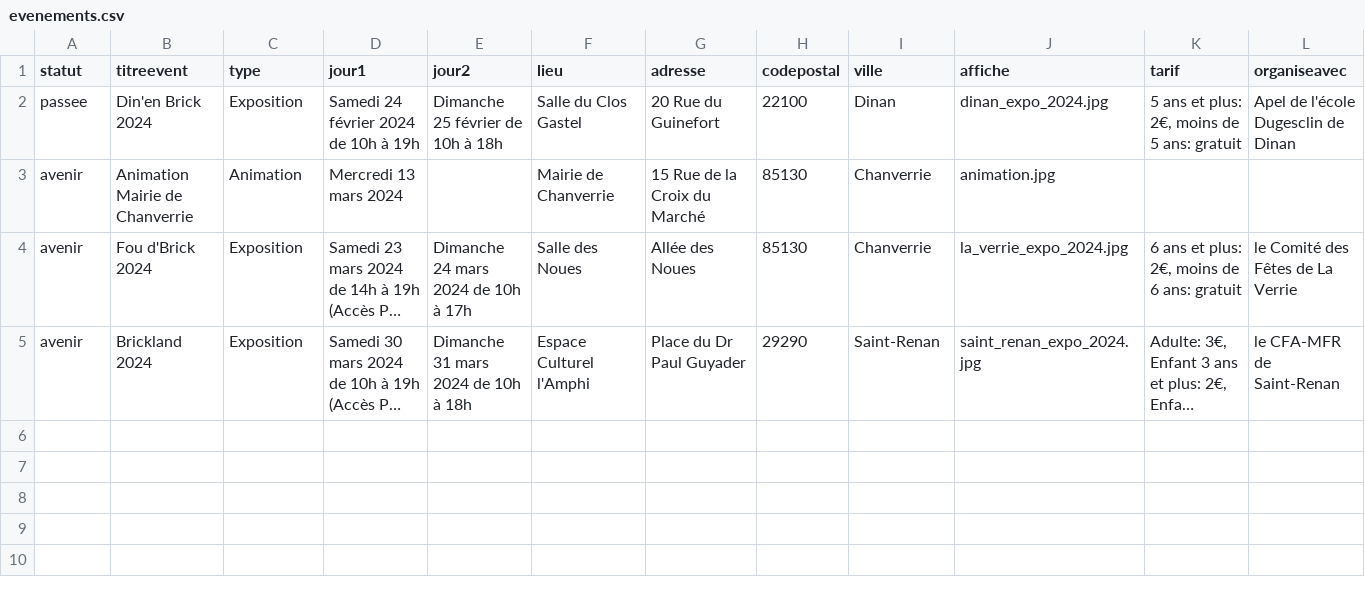
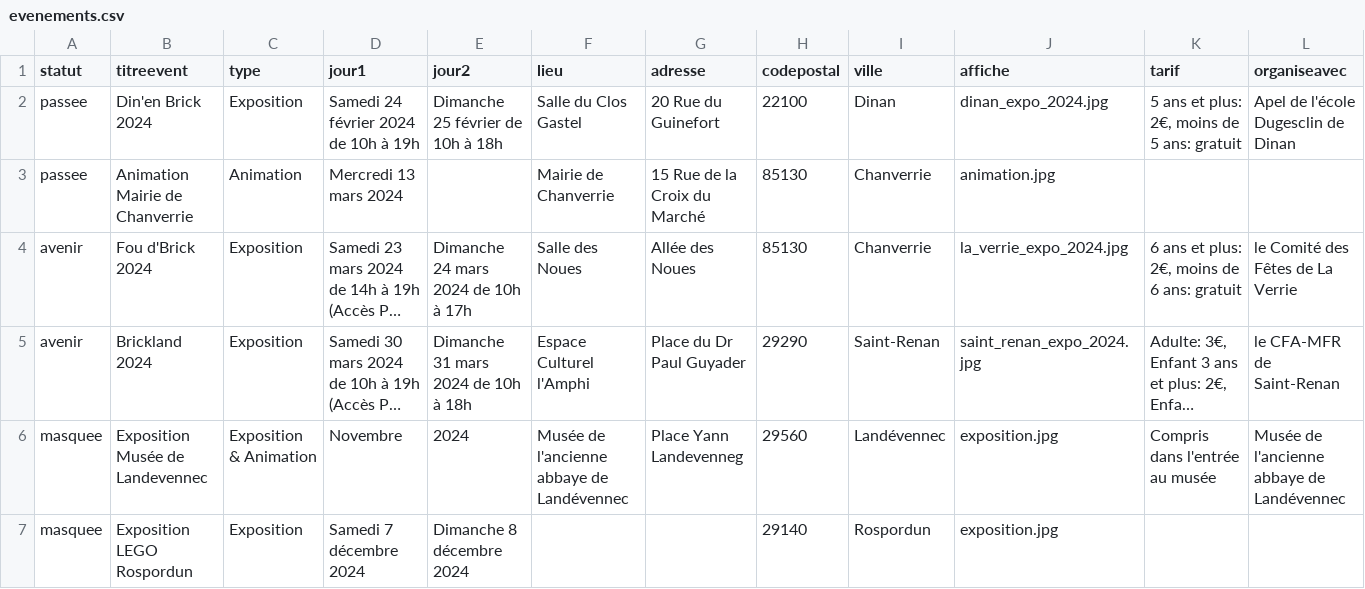
Before and after one commit to portulans/brickouest2, a CSV file: public/data/evenements.csv, drawn as a sheet; only a part is shown; long unchanged cells end in …; rows hold the shown columns only; the diff names each change by its address in the sheet, - before the commit and + after, or states it on an @@ line.

Commit message:
Update

```diff
--- a/public/data/evenements.csv
+++ b/public/data/evenements.csv
-A3 (statut): avenir
+A3 (statut): passee
+row 6: masquee | Exposition Musée de Landevennec | Exposition & Animation | Novembre | 2024 | Musée de l'ancienne abbaye de Landévennec | Place Yann Landevenneg | 29560 | Landévennec | exposition.jpg | Compris dans l'entrée au musée | Musée de l'ancienne abbaye de Landévennec
+row 7: masquee | Exposition LEGO Rospordun | Exposition | Samedi 7 décembre 2024 | Dimanche 8 décembre 2024 |  |  | 29140 | Rospordun | exposition.jpg
```
